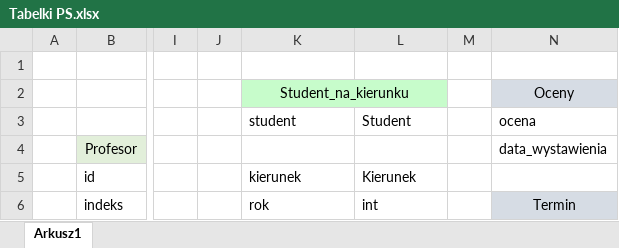
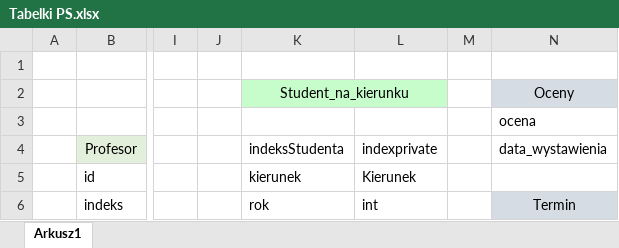
Before and after one commit to komolcia/PROJEKT_SZKOLA, an Excel workbook: src/databaseinfo/Tabelki PS.xlsx, sheet Arkusz1, drawn as a sheet; only a part is shown, gaps mark what is left out; values as stored, in another font and other column widths than the file's, no borders; the diff names each change by its address in the sheet, - before the commit and + after, or states it on an @@ line.

```diff
--- a/src/databaseinfo/Tabelki PS.xlsx (sheet Arkusz1)
+++ b/src/databaseinfo/Tabelki PS.xlsx (sheet Arkusz1)
-K3: student
+K3: (empty)
-L3: Student
+L3: (empty)
-K4: (empty)
+K4: indeksStudenta
-L4: (empty)
+L4: indexprivate
```
Also changed, not shown: 6 other files.
